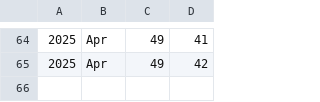
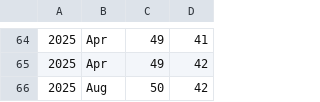
Before and after one commit to luispedro/vita, a CSV file: h-index.csv, drawn as a sheet; only a part is shown, gaps mark what is left out; the diff names each change by its address in the sheet, - before the commit and + after, or states it on an @@ line.

Commit message:
MIN ++h-index

```diff
--- a/h-index.csv
+++ b/h-index.csv
+row 66: 2025 | Aug | 50 | 42
```
Also changed, not shown: 1 other file.
